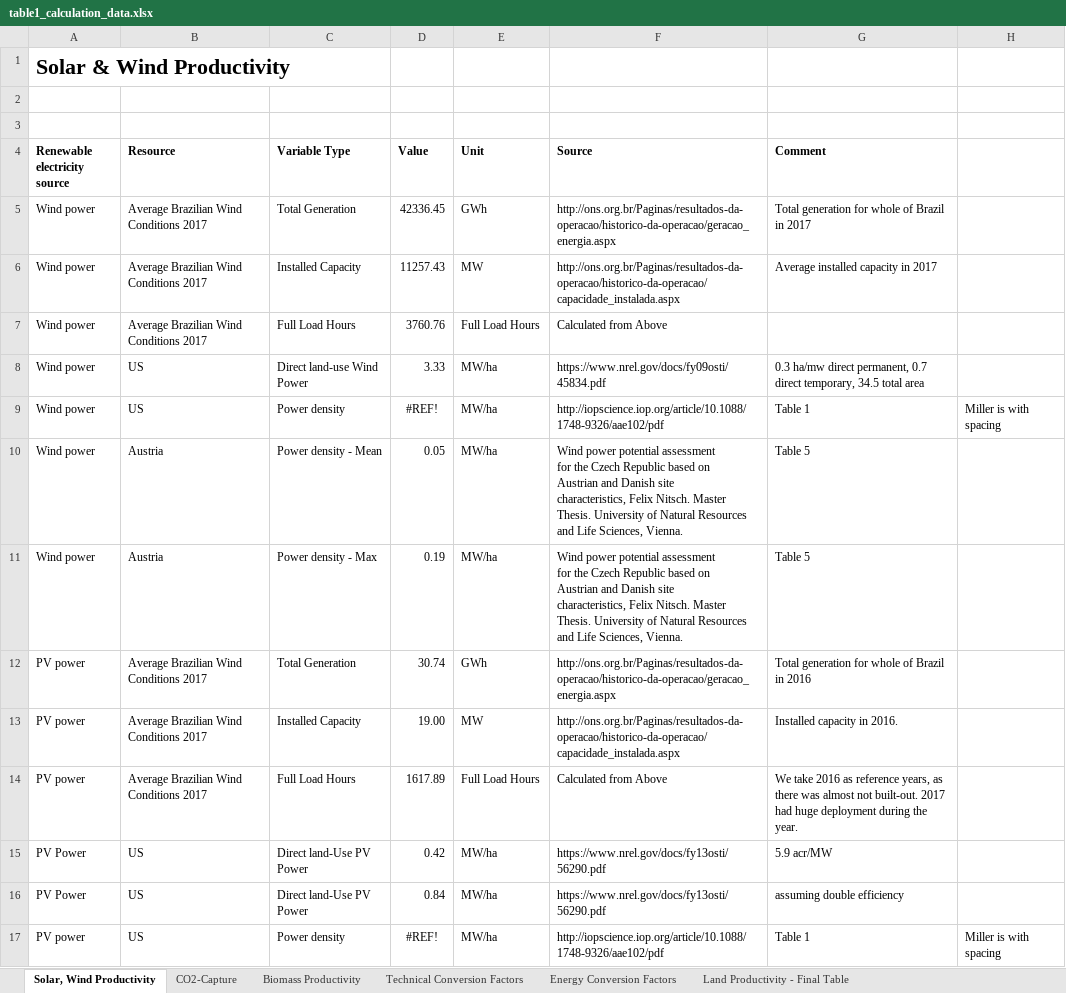
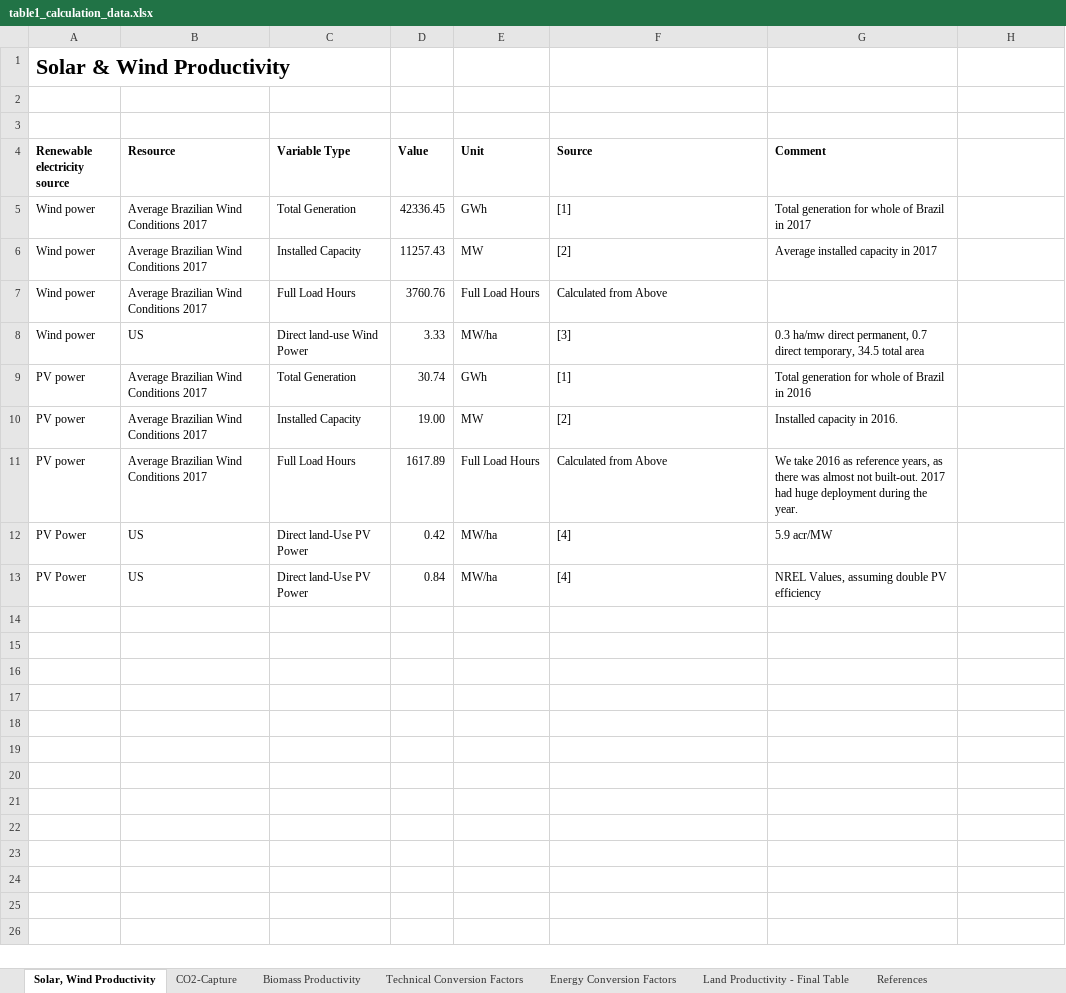
Before and after one commit to inwe-boku/Perspective_Trade, an Excel workbook: table/table1_calculation_data.xlsx, sheet Solar, Wind Productivity, drawn as a sheet; values as stored, in another font and other column widths than the file's, no borders; removed rows and columns are numbered as before the commit, all else as after; ↵ is a line break in a cell; the diff names each change by its address in the sheet, - before the commit and + after, or states it on an @@ line.

Commit message:
Excel file updated with references

```diff
--- a/table/table1_calculation_data.xlsx (sheet Solar, Wind Productivity)
+++ b/table/table1_calculation_data.xlsx (sheet Solar, Wind Productivity)
+sheet tab: References
-F5 (Source): http://ons.org.br/Paginas/resultados-da-operacao/historico-da-operacao/geracao_energia.aspx
+F5 (Source): [1]
-F6 (Source): http://ons.org.br/Paginas/resultados-da-operacao/historico-da-operacao/capacidade_instalada.aspx
+F6 (Source): [2]
-F8 (Source): https://www.nrel.gov/docs/fy09osti/45834.pdf
+F8 (Source): [3]
-row 9: Wind power | US | Power density | #REF! | MW/ha | http://iopscience.iop.org/article/10.1088/1748-9326/aae102/pdf | Table 1 | Miller is with spacing
-row 10: Wind power | Austria | Power density - Mean | 0.05 | MW/ha | Wind power potential assessment ↵ for the Czech Republic based on ↵ Austrian and Danish site ↵ characteristics, Felix Nitsch. Master Thesis. University of Natural Resources and Life Sciences, Vienna. | Table 5
-row 11: Wind power | Austria | Power density - Max | 0.19 | MW/ha | Wind power potential assessment ↵ for the Czech Republic based on ↵ Austrian and Danish site ↵ characteristics, Felix Nitsch. Master Thesis. University of Natural Resources and Life Sciences, Vienna. | Table 5
-F9 (Source): http://ons.org.br/Paginas/resultados-da-operacao/historico-da-operacao/geracao_energia.aspx
+F9 (Source): [1]
-F10 (Source): http://ons.org.br/Paginas/resultados-da-operacao/historico-da-operacao/capacidade_instalada.aspx
+F10 (Source): [2]
-F12:F13 (Source): https://www.nrel.gov/docs/fy13osti/56290.pdf
+F12:F13 (Source): [4]
-G13 (Comment): assuming double efficiency
+G13 (Comment): NREL Values, assuming double PV efficiency
-row 17: PV power | US | Power density | #REF! | MW/ha | http://iopscience.iop.org/article/10.1088/1748-9326/aae102/pdf | Table 1 | Miller is with spacing
```
Also changed, not shown: sheet Technical Conversion Factors, sheet CO2-Capture, sheet Biomass Productivity, sheet Energy Conversion Factors, formulas that keep their value, 2 other files.
